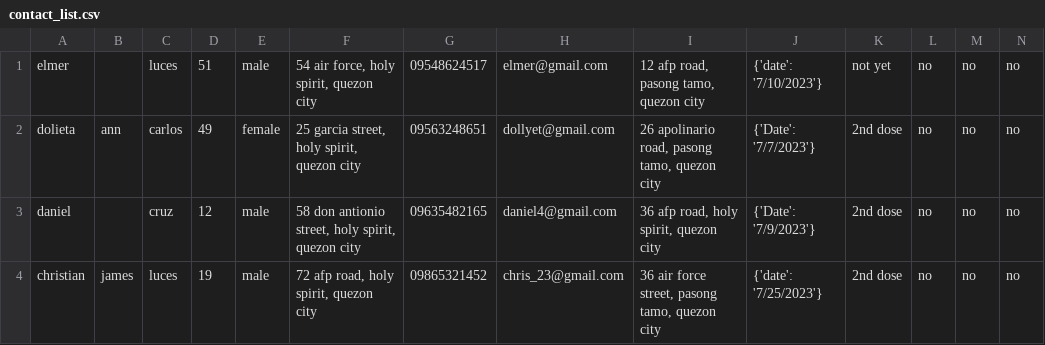
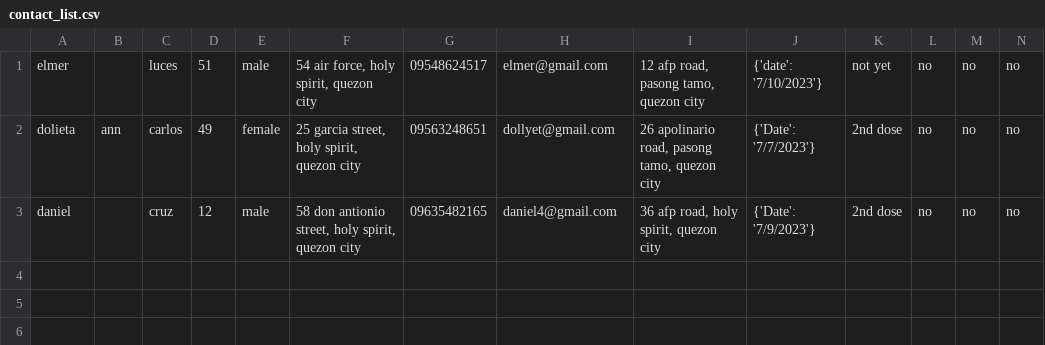
Before and after one commit to ChristianJamesLuces/COVID-Contact-Tracing-App, a CSV file: contact_list.csv, drawn as a sheet; only a part is shown; rows hold the shown columns only; the diff names each change by its address in the sheet, - before the commit and + after, or states it on an @@ line.

```diff
--- a/contact_list.csv
+++ b/contact_list.csv
-row 4: christian | james | luces | 19 | male | 72 afp road, holy spirit, quezon city | 09865321452 | chris_23@gmail.com | 36 air force street, pasong tamo, quezon city | {'date': '7/25/2023'} | 2nd dose | no | no | no
```
Also changed, not shown: 1 other file.
